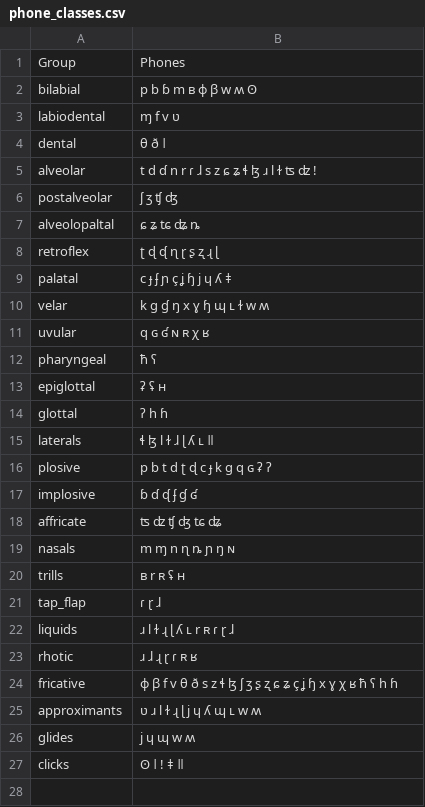
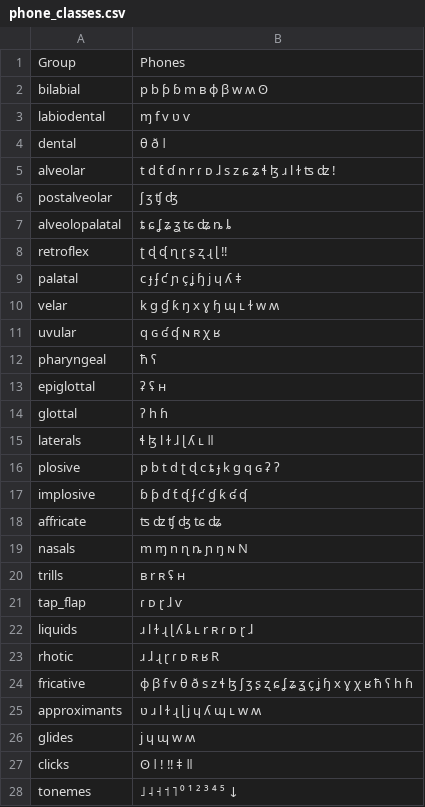
Before and after one commit to pgeorgis/LST_MScThesis, a CSV file: Code/Distance_Measures/Phones/phone_classes.csv, drawn as a sheet.

```diff
--- a/Code/Distance_Measures/Phones/phone_classes.csv
+++ b/Code/Distance_Measures/Phones/phone_classes.csv
@@ -1,12 +1,12 @@
 Group,Phones
-bilabial,p b ɓ m ʙ ɸ β w ʍ ʘ
-labiodental,ɱ f v ʋ
+bilabial,p b ƥ ɓ m ʙ ɸ β w ʍ ʘ
+labiodental,ɱ f v ʋ ⱱ
 dental,θ ð ǀ
-alveolar,t d ɗ n r ɾ ɺ s z ɕ ʑ ɬ ɮ ɹ l ɫ ʦ ʣ ǃ
+alveolar,t d ƭ ɗ n r ɾ ᴅ ɺ s z ɕ ʑ ɬ ɮ ɹ l ɫ ʦ ʣ ǃ
 postalveolar,ʃ ʒ ʧ ʤ
-alveolopaltal,ɕ ʑ ʨ ʥ ȵ
-retroflex,ʈ ɖ ᶑ ɳ ɽ ʂ ʐ ɻ ɭ
-palatal,c ɟ ʄ ɲ ç ʝ ɧ j ɥ ʎ ǂ
-velar,k ɡ ɠ ŋ x ɣ ɧ ɰ ʟ ɫ w ʍ
-uvular,q ɢ ʛ ɴ ʀ χ ʁ
+alveolopalatal,ȶ ɕ ʆ ʑ ʓ ʨ ʥ ȵ ȴ
+retroflex,ʈ ɖ ᶑ ɳ ɽ ʂ ʐ ɻ ɭ ‼
+palatal,c ɟ ʄ ƈ ɲ ç ʝ ɧ j ɥ ʎ ǂ
+velar,k ɡ ɠ ƙ ŋ x ɣ ɧ ɰ ʟ ɫ w ʍ
+uvular,q ɢ ʛ ʠ ɴ ʀ χ ʁ
 pharyngeal,ħ ʕ
@@ -15,13 +15,14 @@ glottal,ʔ h ɦ
 laterals,ɬ ɮ l ɫ ɺ ɭ ʎ ʟ ǁ
-plosive,p b t d ʈ ɖ c ɟ k ɡ q ɢ ʡ ʔ
-implosive,ɓ ɗ ᶑ ʄ ɠ ʛ
+plosive,p b t d ʈ ɖ c ȶ ɟ k ɡ q ɢ ʡ ʔ
+implosive,ɓ ƥ ɗ ƭ ᶑ ʄ ƈ ɠ ƙ ʛ ʠ
 affricate,ʦ ʣ ʧ ʤ ʨ ʥ
-nasals,m ɱ n ɳ ȵ ɲ ŋ ɴ
+nasals,m ɱ n ɳ ȵ ɲ ŋ ɴ N
 trills,ʙ r ʀ ʢ ʜ
-tap_flap,ɾ ɽ ɺ
-liquids,ɹ l ɫ ɻ ɭ ʎ ʟ r ʀ ɾ ɽ ɺ
-rhotic,ɹ ɺ ɻ ɽ ɾ ʀ ʁ
-fricative,ɸ β f v θ ð s z ɬ ɮ ʃ ʒ ʂ ʐ ɕ ʑ ç ʝ ɧ x ɣ χ ʁ ħ ʕ h ɦ
+tap_flap,ɾ ᴅ ɽ ɺ ⱱ
+liquids,ɹ l ɫ ɻ ɭ ʎ ȴ ʟ r ʀ ɾ ᴅ ɽ ɺ
+rhotic,ɹ ɺ ɻ ɽ ɾ ᴅ ʀ ʁ R
+fricative,ɸ β f v θ ð s z ɬ ɮ ʃ ʒ ʂ ʐ ɕ ʆ ʑ ʓ ç ʝ ɧ x ɣ χ ʁ ħ ʕ h ɦ
 approximants,ʋ ɹ l ɫ ɻ ɭ j ɥ ʎ ɰ ʟ w ʍ
 glides,j ɥ ɰ w ʍ
-clicks,ʘ ǀ ǃ ǂ ǁ
+clicks,ʘ ǀ ǃ ‼ ǂ ǁ
+tonemes,˩ ˨ ˧ ˦ ˥ ⁰ ¹ ² ³ ⁴ ⁵ ↓
```
Also changed, not shown: Code/Distance_Measures/Phones/diacritics.csv, Code/Distance_Measures/Phones/segments.csv, 1 other file.
